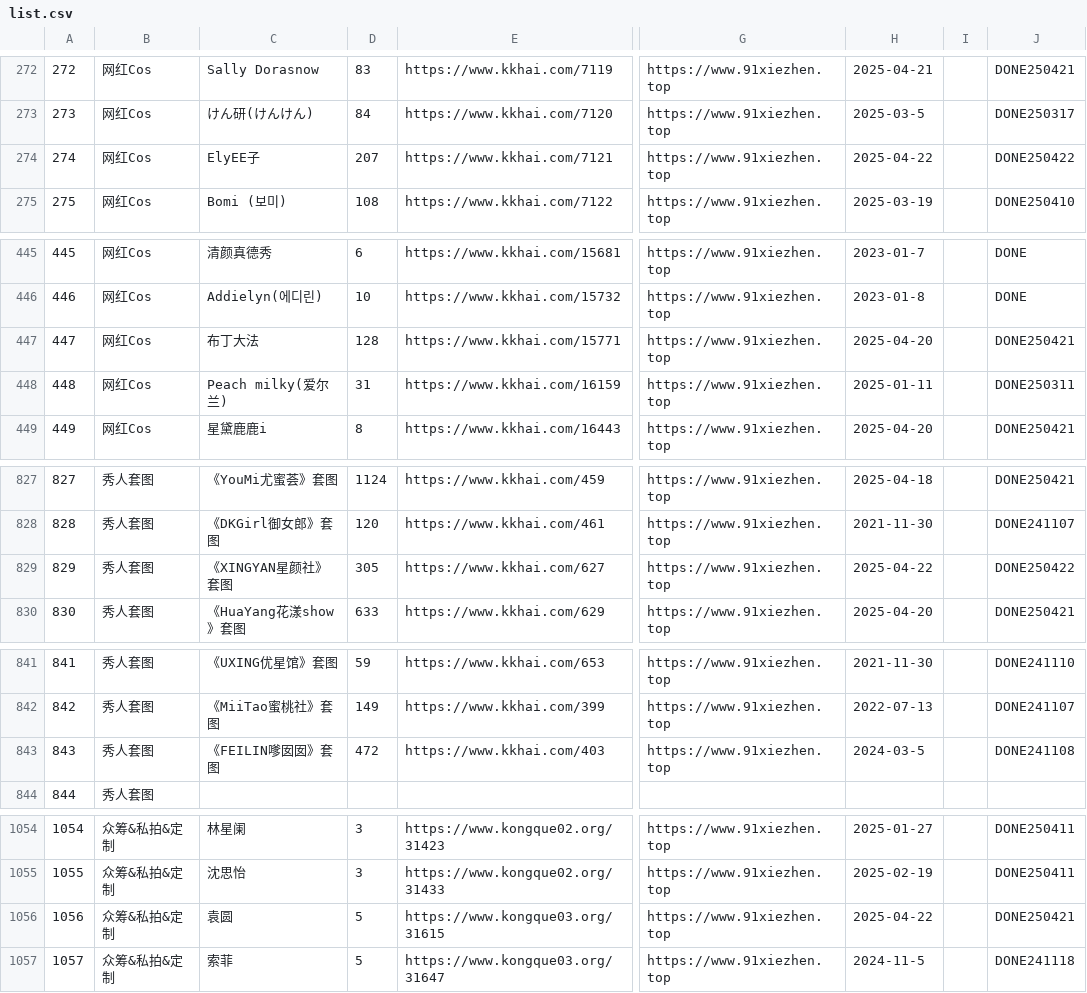
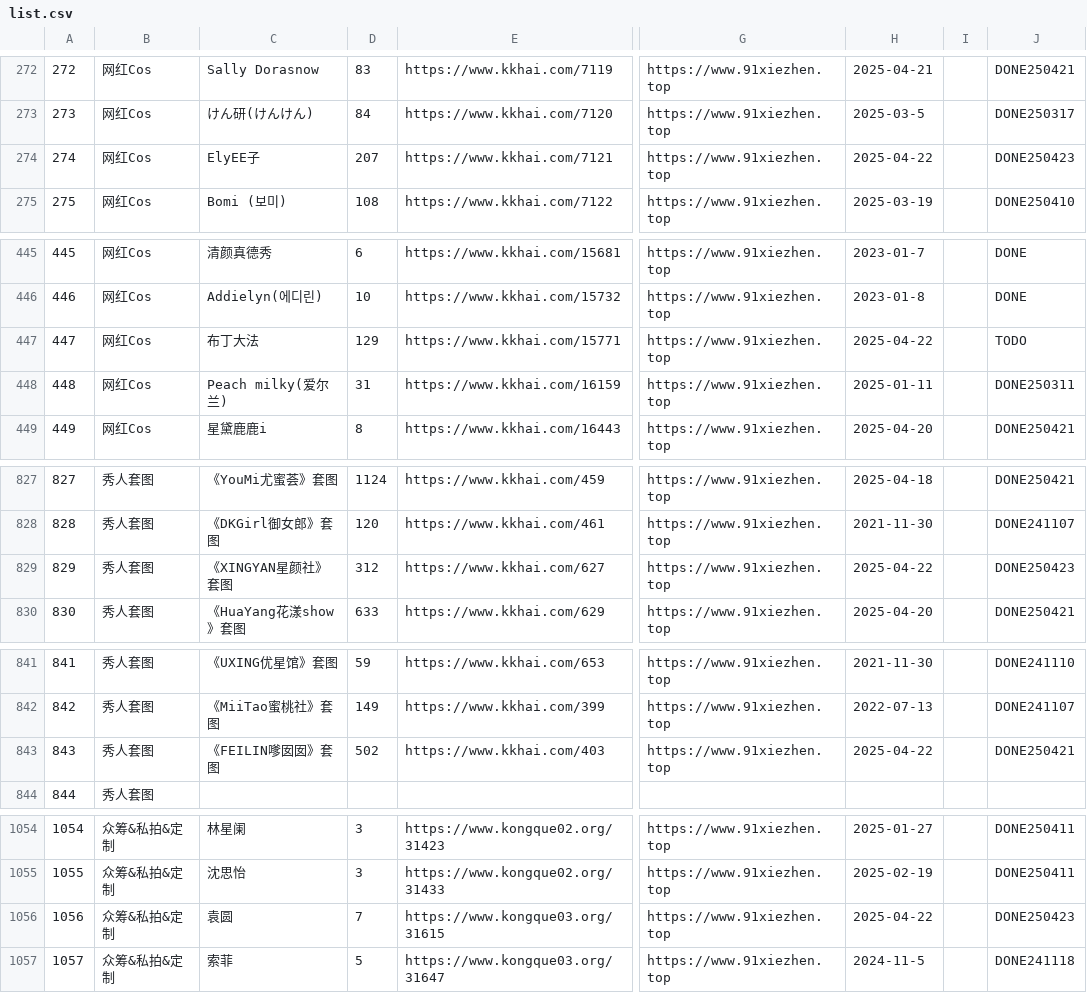
Before and after one commit to yxgi5/kkhai_links_git, a CSV file: list.csv, drawn as a sheet; only a part is shown, gaps mark what is left out; the diff covers the shown part only; the diff names each change by its address in the sheet, - before the commit and + after, or states it on an @@ line.

```diff
--- a/list.csv
+++ b/list.csv
-J274: DONE250422
+J274: DONE250423
-D447: 128
+D447: 129
-H447: 2025-04-20
+H447: 2025-04-22
-J447: DONE250421
+J447: TODO
-D829: 305
+D829: 312
-J829: DONE250422
+J829: DONE250423
-D843: 472
+D843: 502
-H843: 2024-03-5
+H843: 2025-04-22
-J843: DONE241108
+J843: DONE250421
-D1056: 5
+D1056: 7
-J1056: DONE250421
+J1056: DONE250423
```
Also changed, not shown: 45 edited cells elsewhere in this file, 1 other file.
